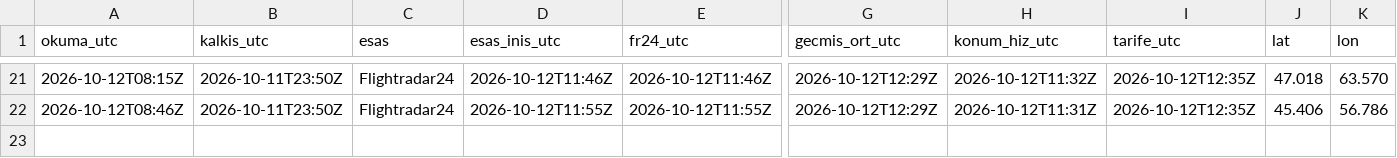
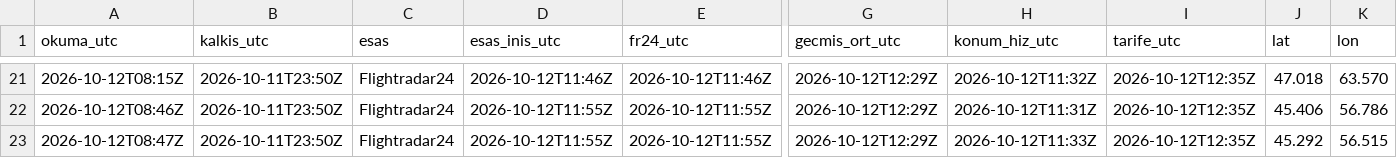
Before and after one commit to niedy707/ucus-bilgi, a CSV file: veri/izlem/NH219-2026-10-12.csv, drawn as a sheet; only a part is shown, gaps mark what is left out; rows hold the shown columns only; the diff names each change by its address in the sheet, - before the commit and + after, or states it on an @@ line.

```diff
--- a/veri/izlem/NH219-2026-10-12.csv
+++ b/veri/izlem/NH219-2026-10-12.csv
+row 23: 2026-10-12T08:47Z | 2026-10-11T23:50Z | Flightradar24 | 2026-10-12T11:55Z | 2026-10-12T11:55Z | 2026-10-12T12:29Z | 2026-10-12T11:33Z | 2026-10-12T12:35Z | 45.292 | 56.515
```
Also changed, not shown: 1 other file.
